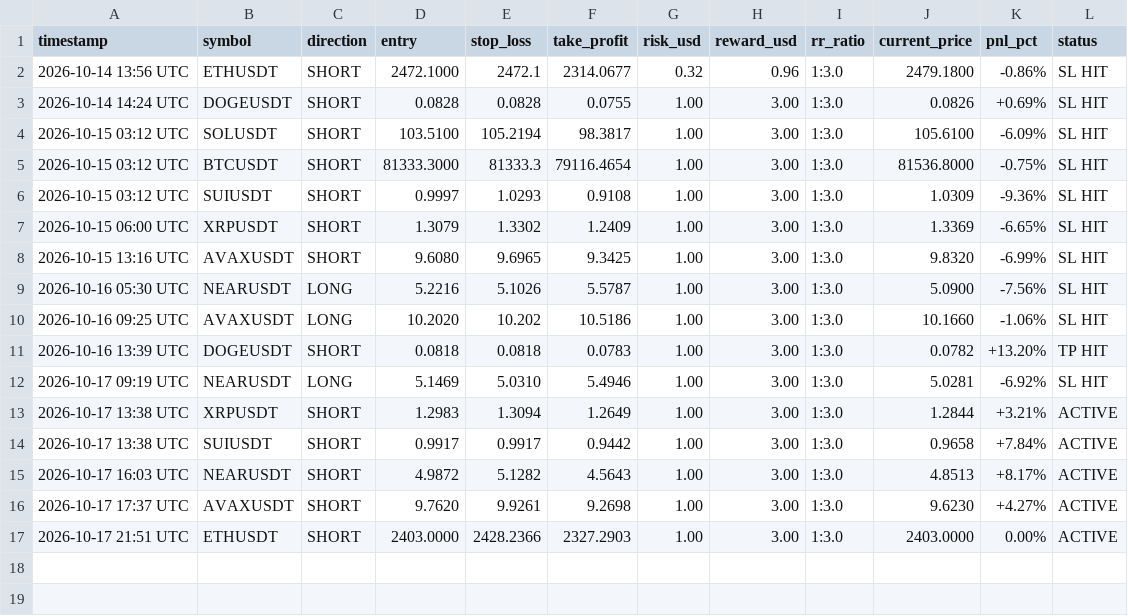
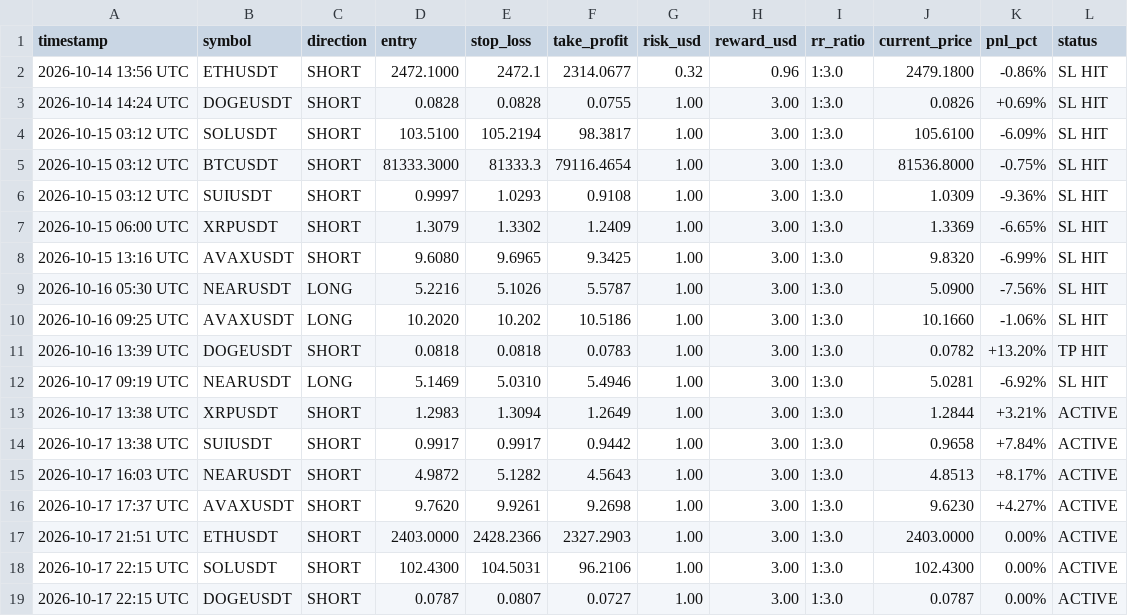
Before and after one commit to musha1229/crypto-future-bot, a CSV file: futures_log.csv, drawn as a sheet.

```diff
--- a/futures_log.csv
+++ b/futures_log.csv
@@ -17 +17,3 @@ timestamp,symbol,direction,entry,stop_loss,take_profit,risk_usd,reward_usd,rr_ra
 2026-10-17 21:51 UTC,ETHUSDT,SHORT,2403.0000,2428.2366,2327.2903,1.00,3.00,1:3.0,2403.0000,0.00%,ACTIVE
+2026-10-17 22:15 UTC,SOLUSDT,SHORT,102.4300,104.5031,96.2106,1.00,3.00,1:3.0,102.4300,0.00%,ACTIVE
+2026-10-17 22:15 UTC,DOGEUSDT,SHORT,0.0787,0.0807,0.0727,1.00,3.00,1:3.0,0.0787,0.00%,ACTIVE
```
